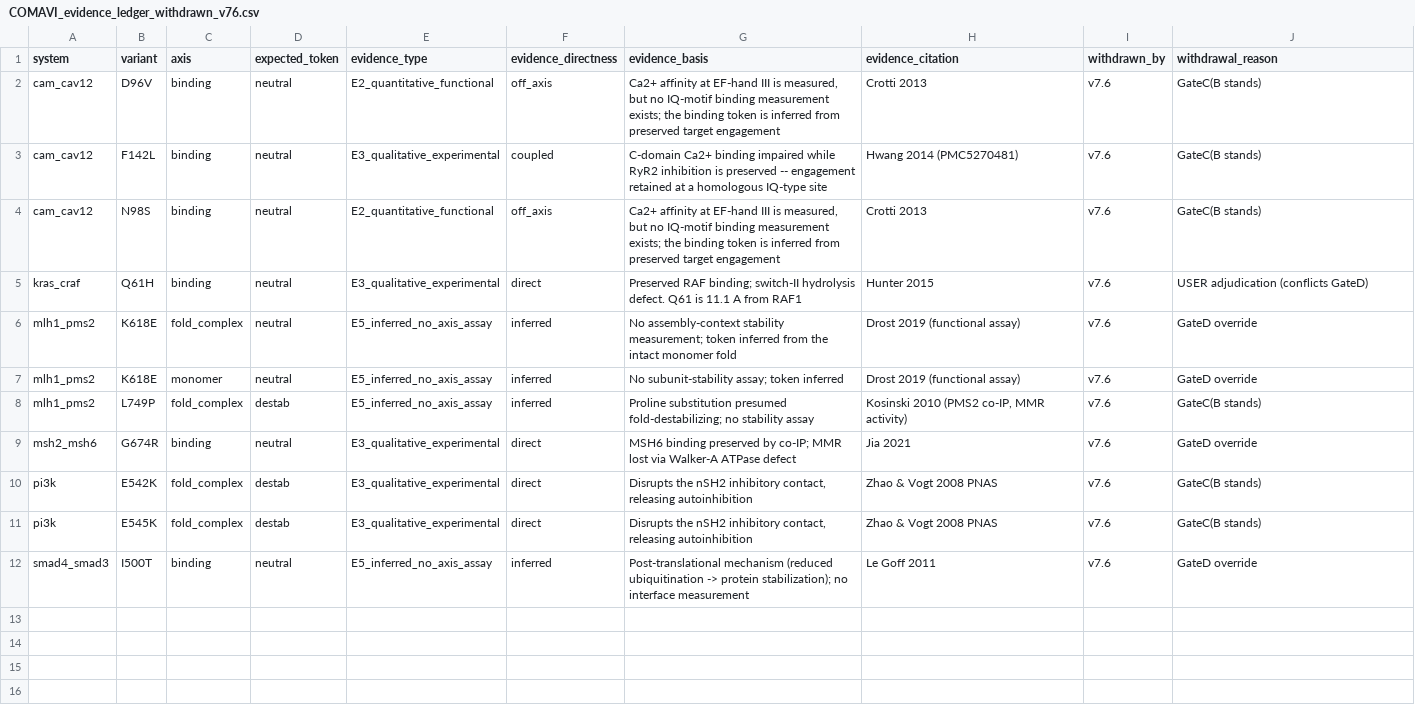
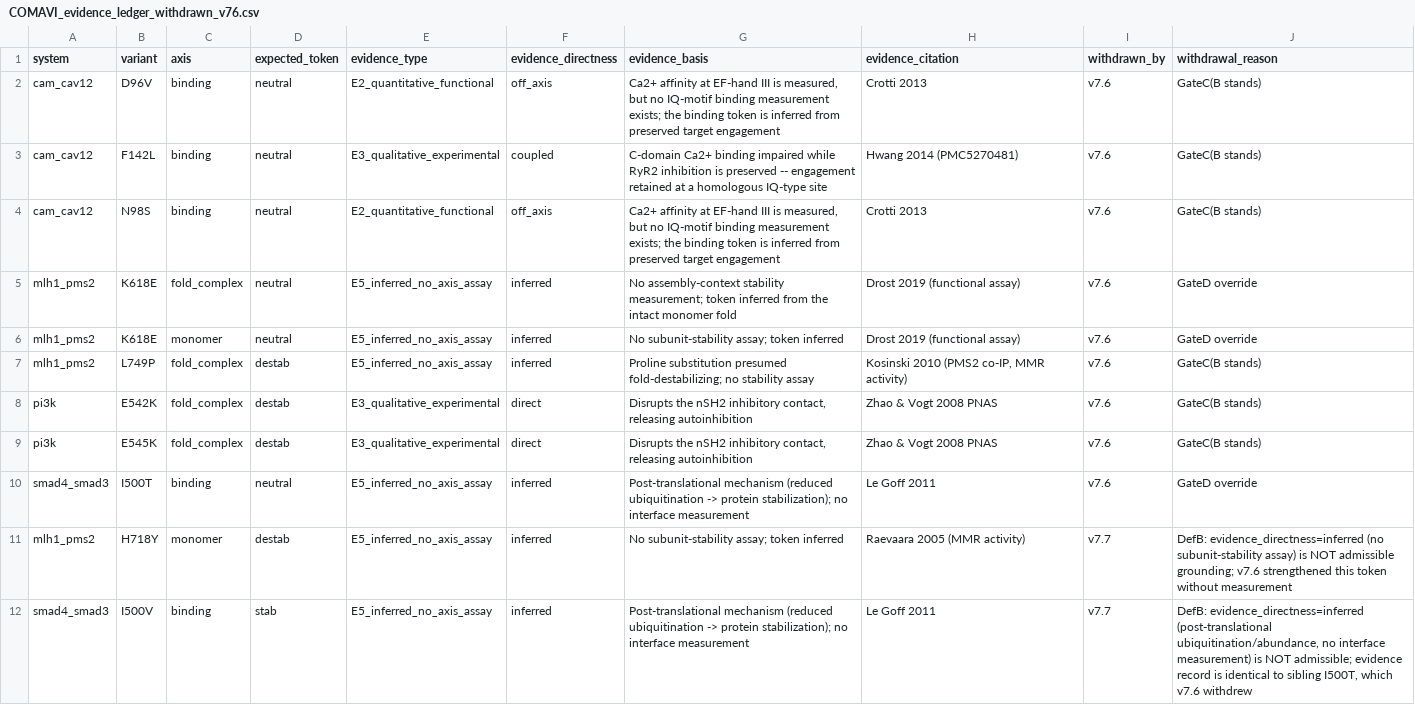
Before and after one commit to la424/comavi, a CSV file: reference_outputs/COMAVI_evidence_ledger_withdrawn_v76.csv, drawn as a sheet.

```diff
--- a/reference_outputs/COMAVI_evidence_ledger_withdrawn_v76.csv
+++ b/reference_outputs/COMAVI_evidence_ledger_withdrawn_v76.csv
@@ -4,3 +4,2 @@ cam_cav12,F142L,binding,neutral,E3_qualitative_experimental,coupled,C-domain Ca2
 cam_cav12,N98S,binding,neutral,E2_quantitative_functional,off_axis,"Ca2+ affinity at EF-hand III is measured, but no IQ-motif binding measurement exists; the binding token is inferred from preserved target engagement",Crotti 2013,v7.6,GateC(B stands)
-kras_craf,Q61H,binding,neutral,E3_qualitative_experimental,direct,Preserved RAF binding; switch-II hydrolysis defect. Q61 is 11.1 A from RAF1,Hunter 2015,v7.6,USER adjudication (conflicts GateD)
 mlh1_pms2,K618E,fold_complex,neutral,E5_inferred_no_axis_assay,inferred,No assembly-context stability measurement; token inferred from the intact monomer fold,Drost 2019 (functional assay),v7.6,GateD override
@@ -8,3 +7,2 @@ mlh1_pms2,K618E,monomer,neutral,E5_inferred_no_axis_assay,inferred,No subunit-st
 mlh1_pms2,L749P,fold_complex,destab,E5_inferred_no_axis_assay,inferred,Proline substitution presumed fold-destabilizing; no stability assay,"Kosinski 2010 (PMS2 co-IP, MMR activity)",v7.6,GateC(B stands)
-msh2_msh6,G674R,binding,neutral,E3_qualitative_experimental,direct,MSH6 binding preserved by co-IP; MMR lost via Walker-A ATPase defect,Jia 2021,v7.6,GateD override
 pi3k,E542K,fold_complex,destab,E3_qualitative_experimental,direct,"Disrupts the nSH2 inhibitory contact, releasing autoinhibition",Zhao & Vogt 2008 PNAS,v7.6,GateC(B stands)
@@ -12 +10,3 @@ pi3k,E545K,fold_complex,destab,E3_qualitative_experimental,direct,"Disrupts the
 smad4_smad3,I500T,binding,neutral,E5_inferred_no_axis_assay,inferred,Post-translational mechanism (reduced ubiquitination -> protein stabilization); no interface measurement,Le Goff 2011,v7.6,GateD override
+mlh1_pms2,H718Y,monomer,destab,E5_inferred_no_axis_assay,inferred,No subunit-stability assay; token inferred,Raevaara 2005 (MMR activity),v7.7,DefB: evidence_directness=inferred (no subunit-stability assay) is NOT admissible grounding; v7.6 strengthened this token without measurement
+smad4_smad3,I500V,binding,stab,E5_inferred_no_axis_assay,inferred,Post-translational mechanism (reduced ubiquitination -> protein stabilization); no interface measurement,Le Goff 2011,v7.7,"DefB: evidence_directness=inferred (post-translational ubiquitination/abundance, no interface measurement) is NOT admissible; evidence record is identical to sibling I500T, which v7.6 withdrew"
```
Also changed, not shown: reference_outputs/COMAVI_audit_lability.csv, reference_outputs/COMAVI_audit_tier_ablation.csv, 19 other files.
